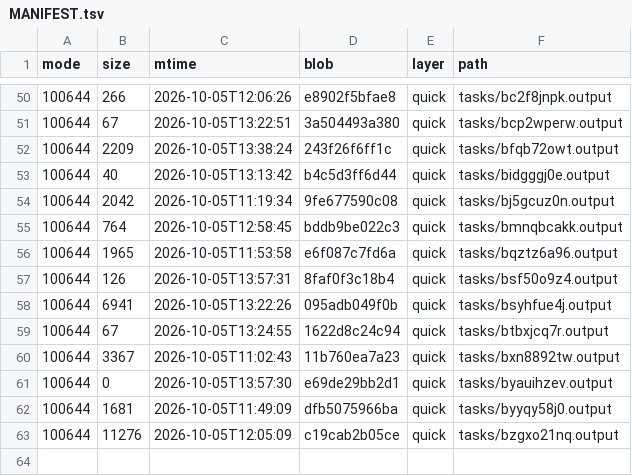
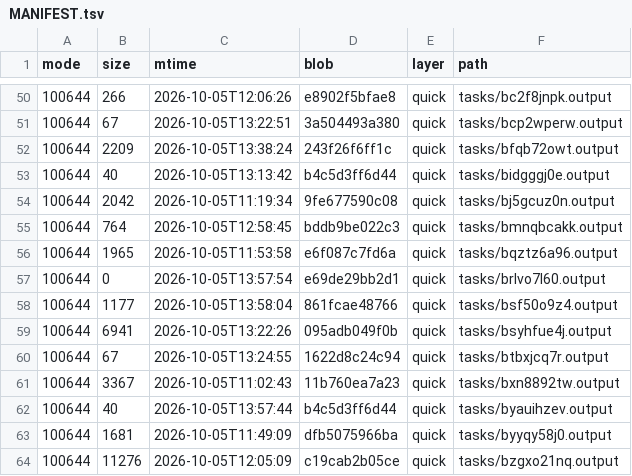
Before and after one commit to luweigen/Strata, a TSV file: _traj/work/ed11a558-488f-44ff-ae44-74cbeaee92fe/MANIFEST.tsv, drawn as a sheet; only a part is shown, gaps mark what is left out.

```diff
--- a/_traj/work/ed11a558-488f-44ff-ae44-74cbeaee92fe/MANIFEST.tsv
+++ b/_traj/work/ed11a558-488f-44ff-ae44-74cbeaee92fe/MANIFEST.tsv
@@ -56,3 +56,4 @@ mode	size	mtime	blob	layer	path
 100644	1965	2026-10-05T11:53:58	e6f087c7fd6a	quick	tasks/bqztz6a96.output
-100644	126	2026-10-05T13:57:31	8faf0f3c18b4	quick	tasks/bsf50o9z4.output
+100644	0	2026-10-05T13:57:54	e69de29bb2d1	quick	tasks/brlvo7l60.output
+100644	1177	2026-10-05T13:58:04	861fcae48766	quick	tasks/bsf50o9z4.output
 100644	6941	2026-10-05T13:22:26	095adb049f0b	quick	tasks/bsyhfue4j.output
@@ -60,3 +61,3 @@ mode	size	mtime	blob	layer	path
 100644	3367	2026-10-05T11:02:43	11b760ea7a23	quick	tasks/bxn8892tw.output
-100644	0	2026-10-05T13:57:30	e69de29bb2d1	quick	tasks/byauihzev.output
+100644	40	2026-10-05T13:57:44	b4c5d3ff6d44	quick	tasks/byauihzev.output
 100644	1681	2026-10-05T11:49:09	dfb5075966ba	quick	tasks/byyqy58j0.output
```
Also changed, not shown: _traj/INDEX.tsv, 6 other files.
